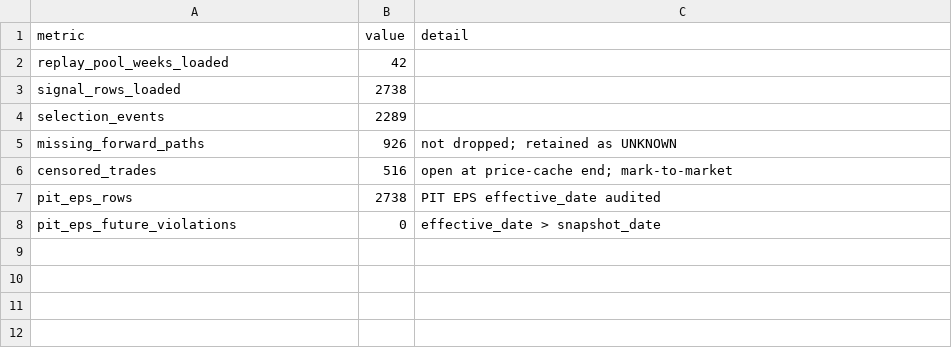
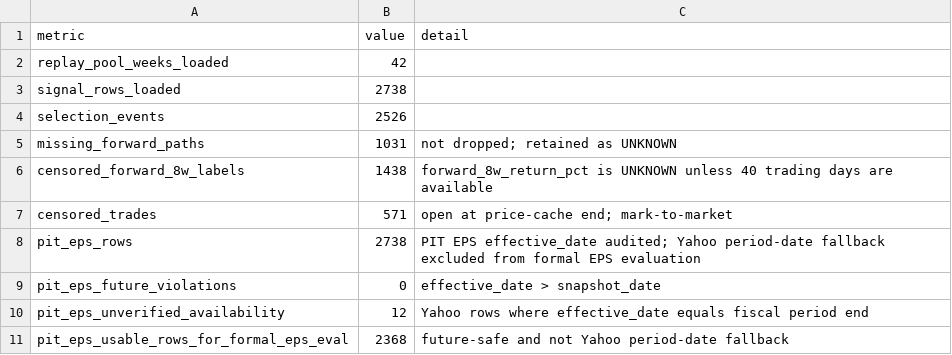
Before and after one commit to githhhh/Yfinance_data, a CSV file: backtest/rd_agent_research_bench/balanced_rule_output/coverage_and_censoring_report.csv, drawn as a sheet.

```diff
--- a/backtest/rd_agent_research_bench/balanced_rule_output/coverage_and_censoring_report.csv
+++ b/backtest/rd_agent_research_bench/balanced_rule_output/coverage_and_censoring_report.csv
@@ -3,6 +3,9 @@ replay_pool_weeks_loaded,42,
 signal_rows_loaded,2738,
-selection_events,2289,
-missing_forward_paths,926,not dropped; retained as UNKNOWN
-censored_trades,516,open at price-cache end; mark-to-market
-pit_eps_rows,2738,PIT EPS effective_date audited
+selection_events,2526,
+missing_forward_paths,1031,not dropped; retained as UNKNOWN
+censored_forward_8w_labels,1438,forward_8w_return_pct is UNKNOWN unless 40 trading days are available
+censored_trades,571,open at price-cache end; mark-to-market
+pit_eps_rows,2738,PIT EPS effective_date audited; Yahoo period-date fallback excluded from formal EPS evaluation
 pit_eps_future_violations,0,effective_date > snapshot_date
+pit_eps_unverified_availability,12,Yahoo rows where effective_date equals fiscal period end
+pit_eps_usable_rows_for_formal_eps_eval,2368,future-safe and not Yahoo period-date fallback
```
Also changed, not shown: backtest/rd_agent_research_bench/balanced_rule_output/benchmark_comparison.csv, backtest/rd_agent_research_bench/balanced_rule_output/exit_policy_sensitivity.csv, 14 other files.
